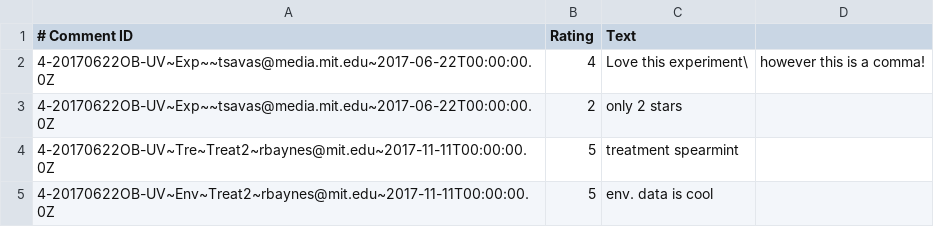
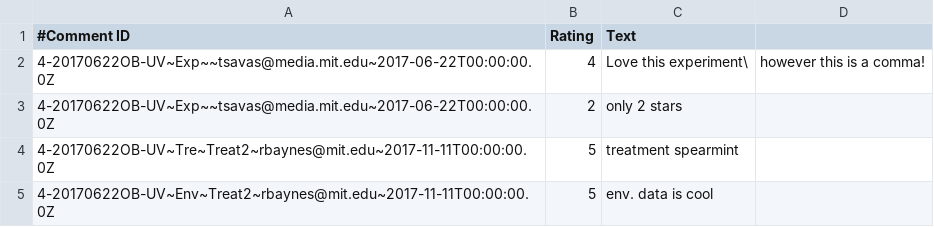
Before and after one commit to nikhillondhe9/openag-cloud-v1, a CSV file: bigquery-setup/data/com.csv, drawn as a sheet; the diff names each change by its address in the sheet, - before the commit and + after, or states it on an @@ line.

```diff
--- a/bigquery-setup/data/com.csv
+++ b/bigquery-setup/data/com.csv
-A1: # Comment ID
+A1: #Comment ID
```
Also changed, not shown: bigquery-setup/data/exp.csv, bigquery-setup/data/rec.csv, 13 other files.
